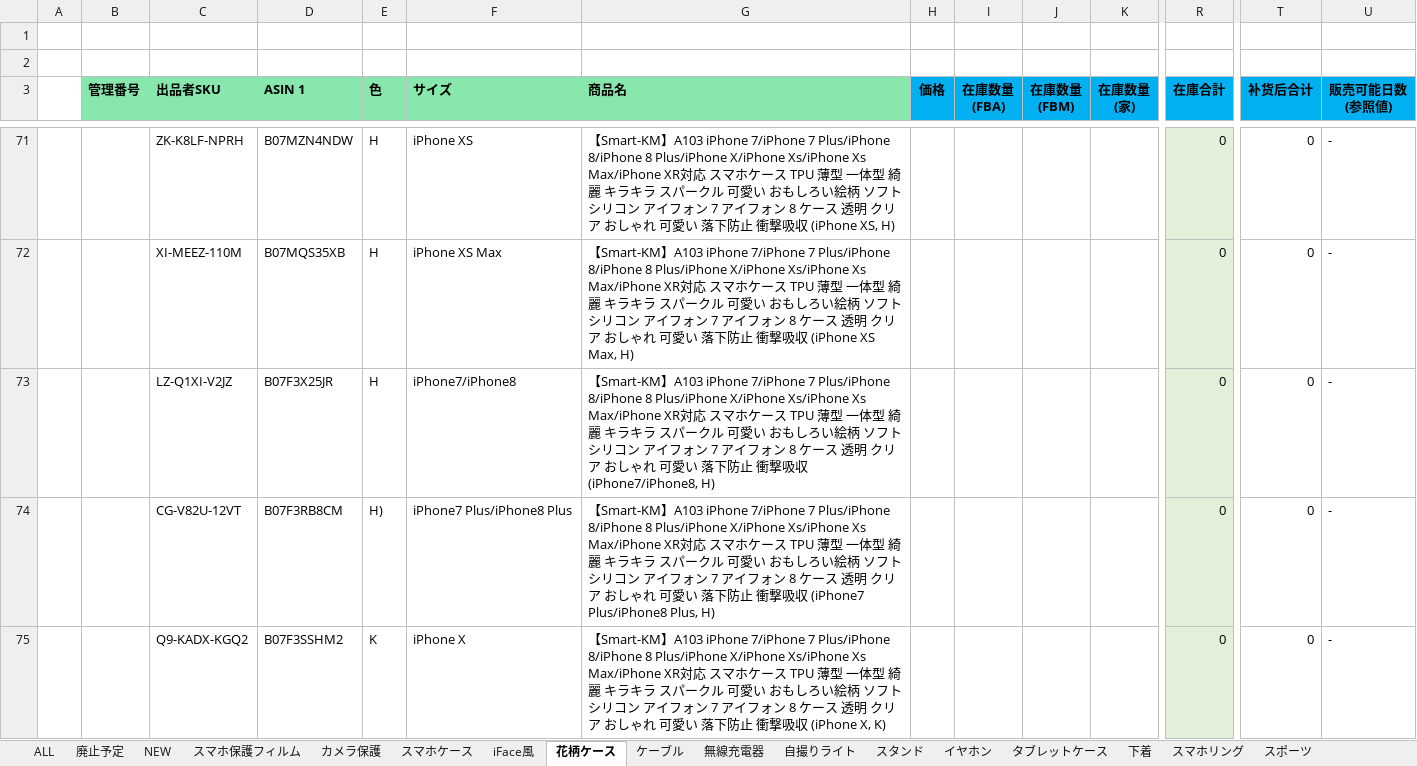
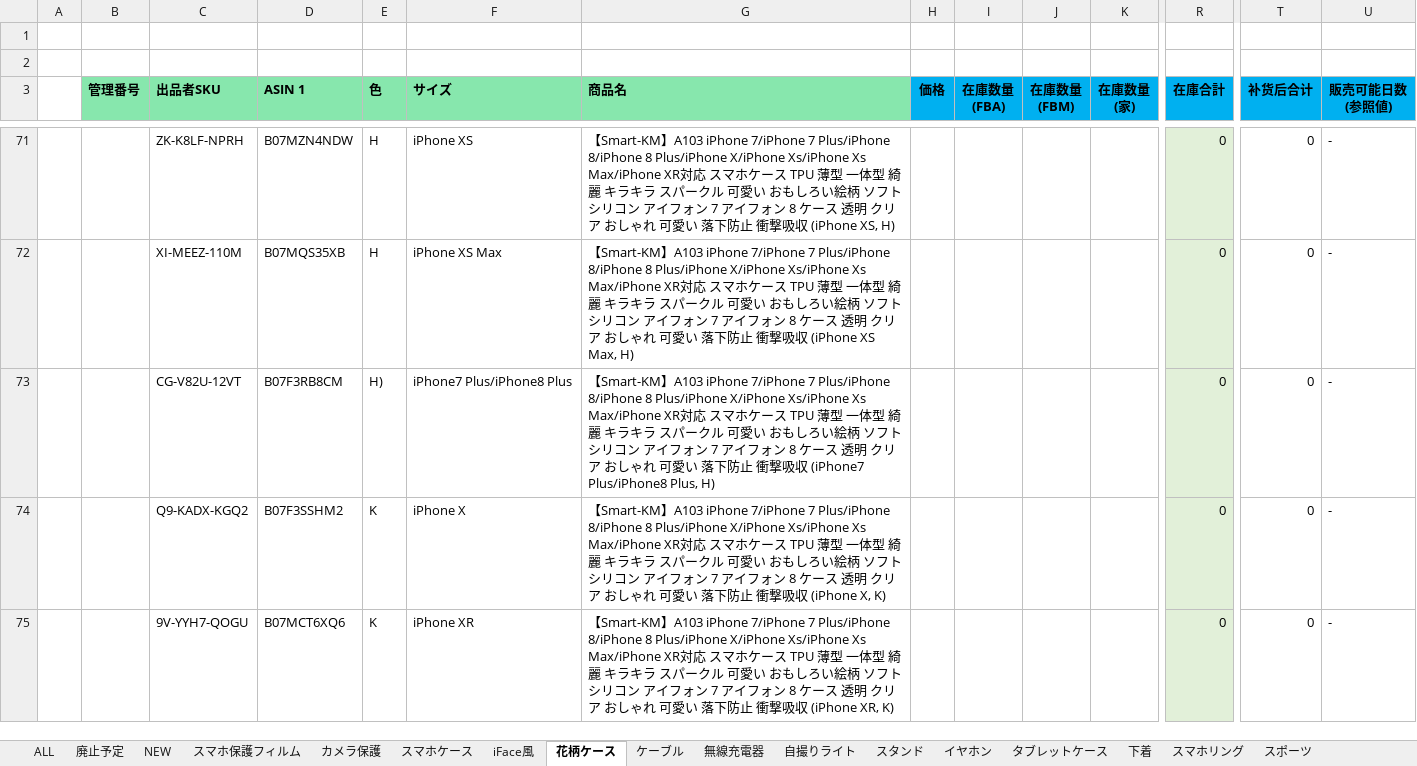
Before and after one commit to brussliu/smartinfo, an Excel workbook: WEB-INF/efw/storage/templates/output_stock_smartkm.xlsx, sheet 花柄ケース, drawn as a sheet; only a part is shown, gaps mark what is left out; the shorter side is filled out with more unchanged rows; values as stored, in another font and other column widths than the file's, no borders; conditional formats not drawn; rows hold the shown columns only; the diff covers the shown part only; the diff names each change by its address in the sheet, - before the commit and + after, or states it on an @@ line.

```diff
--- a/WEB-INF/efw/storage/templates/output_stock_smartkm.xlsx (sheet 花柄ケース)
+++ b/WEB-INF/efw/storage/templates/output_stock_smartkm.xlsx (sheet 花柄ケース)
-row 73:  |  | LZ-Q1XI-V2JZ | B07F3X25JR | H | iPhone7/iPhone8 | 【Smart-KM】A103 iPhone 7/iPhone 7 Plus/iPhone 8/iPhone 8 Plus/iPhone X/iPhone Xs/iPhone Xs Max/iPhone XR対応 スマホケース TPU 薄型 一体型 綺麗 キラキラ スパークル 可愛い おもしろい絵柄 ソフト シリコン アイフォン 7 アイフォン 8 ケース 透明 クリア おしゃれ 可愛い 落下防止 衝撃吸収 (iPhone7/iPhone8, H) |  |  |  |  | 0 | 0 | -
```
Also changed, not shown: 5 removed rows and 9 edited cells elsewhere in this sheet, sheet スマホケース, sheet iFace風, sheet ケーブル, sheet 下着, sheet イヤホン, sheet スタンド, 3 more sheets, formulas that keep their value.
